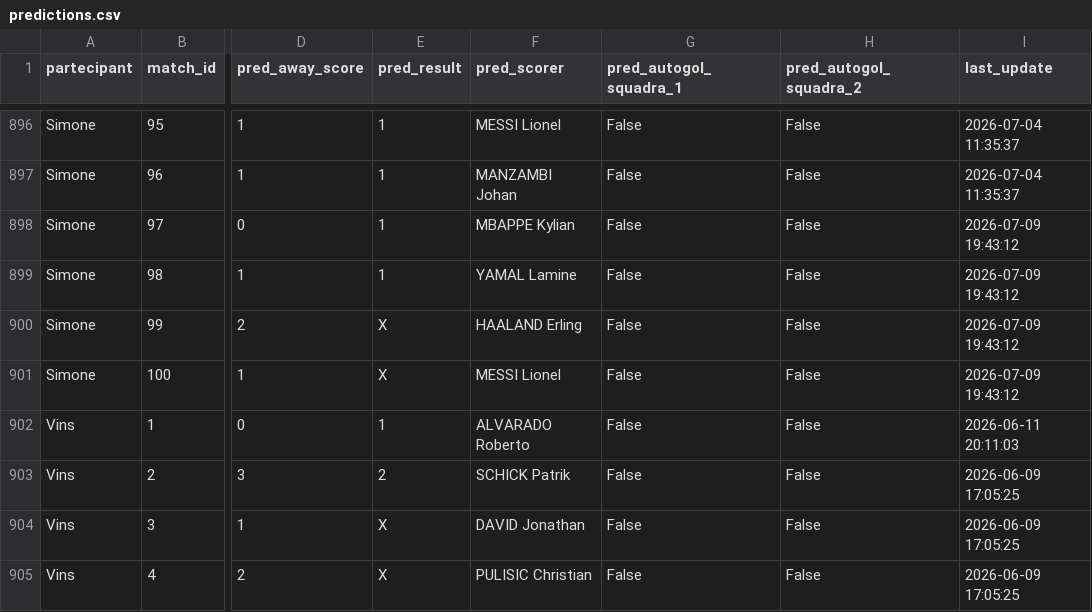
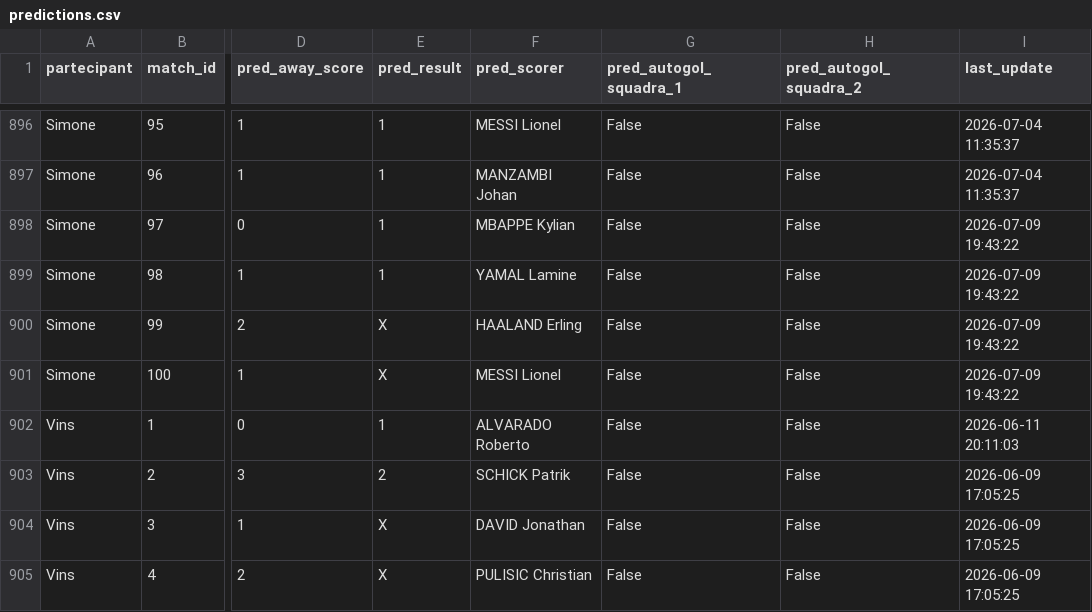
Before and after one commit to andreapoi/INNIAREBACK, a CSV file: data/predictions.csv, drawn as a sheet; only a part is shown, gaps mark what is left out; the diff names each change by its address in the sheet, - before the commit and + after, or states it on an @@ line.

Commit message:
Update prediction schema/data - 2026-07-09 19:43:22

```diff
--- a/data/predictions.csv
+++ b/data/predictions.csv
-I898:I901 (last_update): 2026-07-09 19:43:12
+I898:I901 (last_update): 2026-07-09 19:43:22
```
